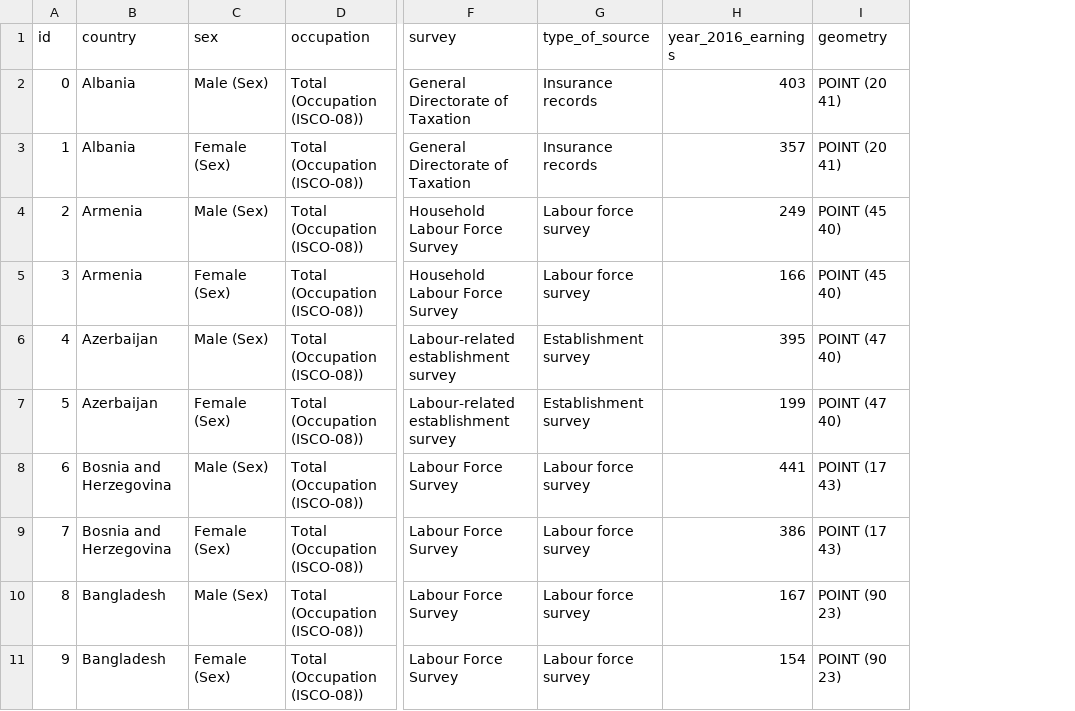
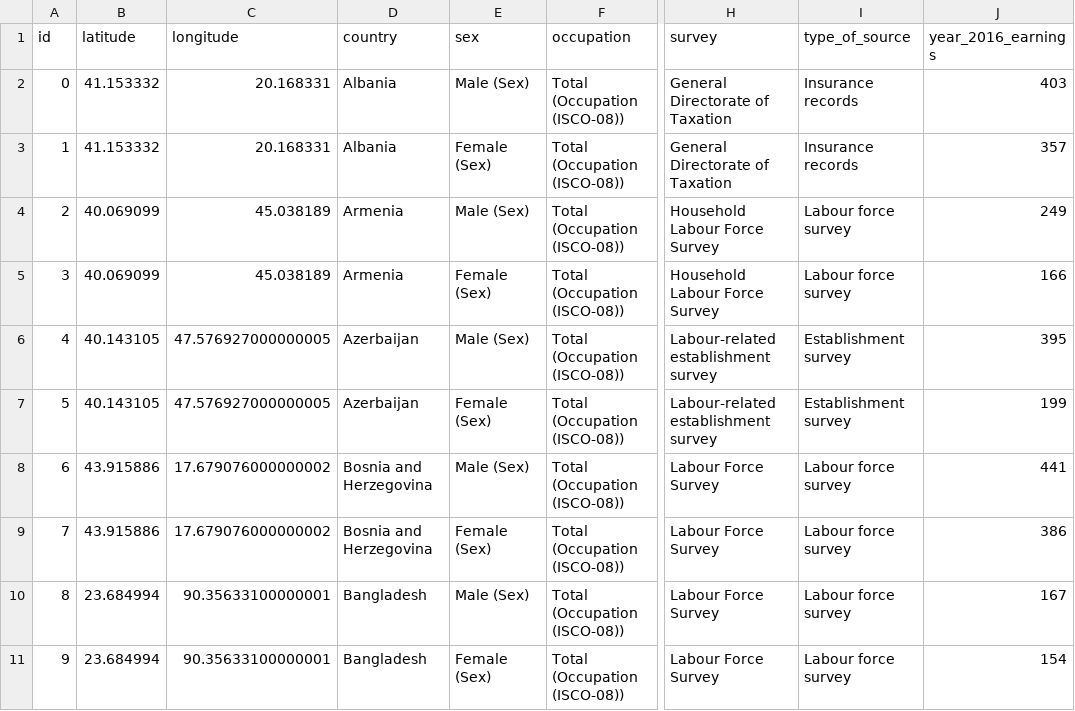
Before and after one commit to lquasem/Gender-Pay-Gap, a CSV file: cleaned_data/Global_coords.csv, drawn as a sheet; only a part is shown, gaps mark what is left out; removed rows and columns are numbered as before the commit, all else as after; the diff names each change by its address in the sheet, - before the commit and + after, or states it on an @@ line.

```diff
--- a/cleaned_data/Global_coords.csv
+++ b/cleaned_data/Global_coords.csv
+column B (latitude), rows 2-11: 41.153332 | 41.153332 | 40.069099 | 40.069099 | 40.143105 | 40.143105 | 43.915886 | 43.915886 | 23.684994 | 23.684994
+column C (longitude), rows 2-11: 20.168331 | 20.168331 | 45.038189 | 45.038189 | 47.576927000000005 | 47.576927000000005 | 17.679076000000002 | 17.679076000000002 | 90.35633100000001 | 90.35633100000001
-column I (geometry), rows 2-11: POINT (20 41) | POINT (20 41) | POINT (45 40) | POINT (45 40) | POINT (47 40) | POINT (47 40) | POINT (17 43) | POINT (17 43) | POINT (90 23) | POINT (90 23)
```
Also changed, not shown: 5 other files.
